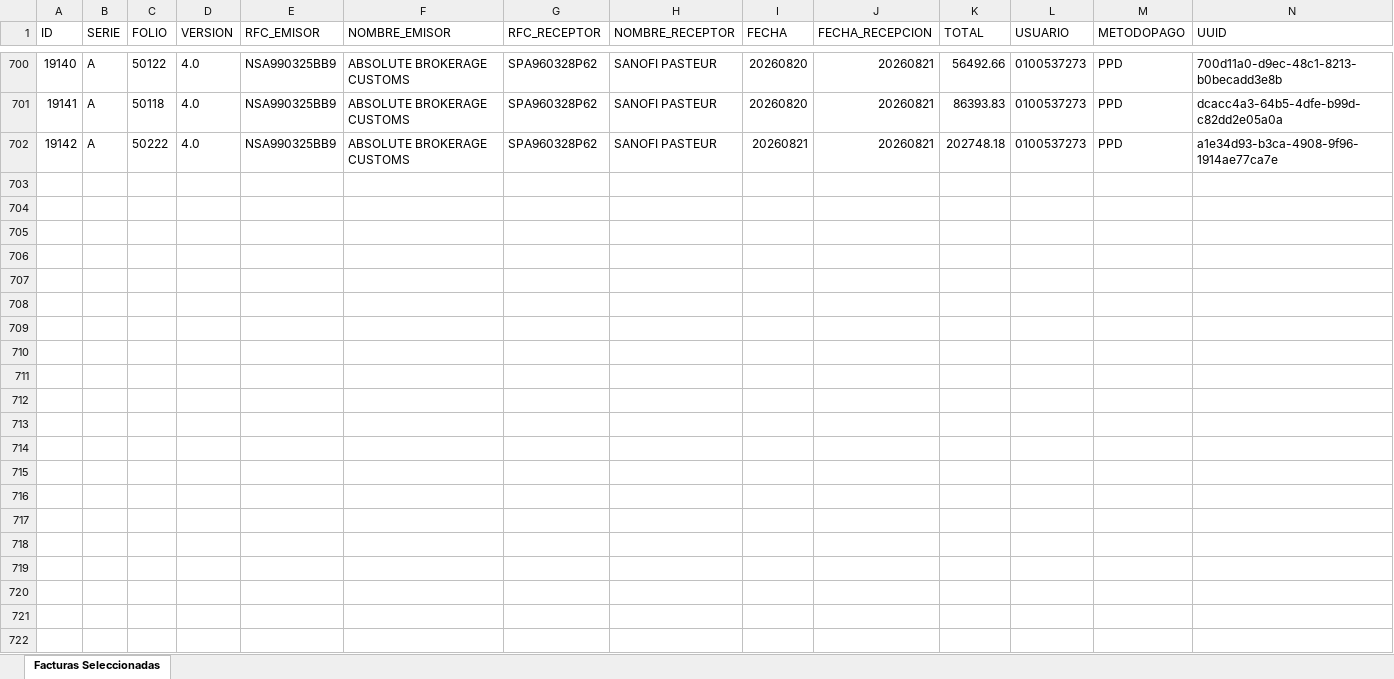
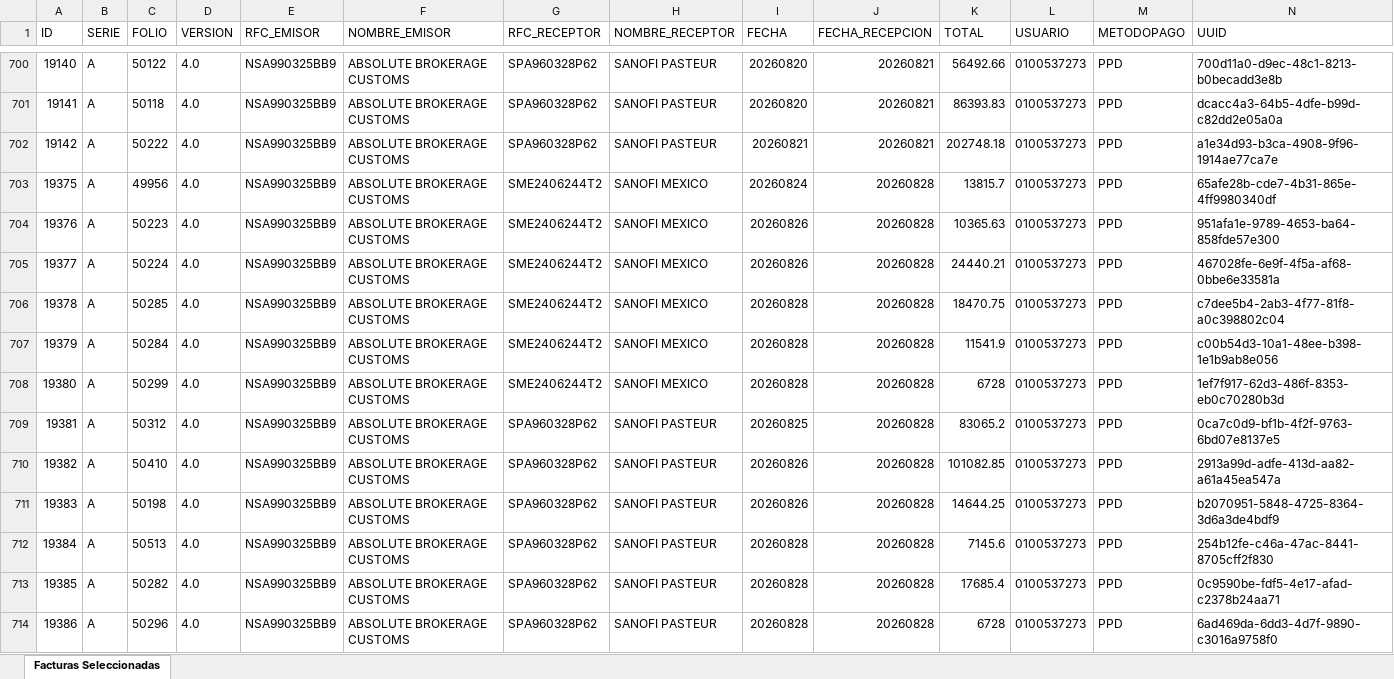
Before and after one commit to ChrisBI-hub/PORTALES, an Excel workbook: detecno.xlsx, sheet Facturas Seleccionadas, drawn as a sheet; only a part is shown, gaps mark what is left out; values as stored, in another font and other column widths than the file's, no borders; rows hold the shown columns only; the diff names each change by its address in the sheet, - before the commit and + after, or states it on an @@ line.

```diff
--- a/detecno.xlsx (sheet Facturas Seleccionadas)
+++ b/detecno.xlsx (sheet Facturas Seleccionadas)
+row 703: 19375 | A | 49956 | 4.0 | NSA990325BB9 | ABSOLUTE BROKERAGE CUSTOMS | SME2406244T2 | SANOFI MEXICO | 20260824 | 20260828 | 13815.7 | 0100537273 | PPD | 65afe28b-cde7-4b31-865e-4ff9980340df
+row 704: 19376 | A | 50223 | 4.0 | NSA990325BB9 | ABSOLUTE BROKERAGE CUSTOMS | SME2406244T2 | SANOFI MEXICO | 20260826 | 20260828 | 10365.63 | 0100537273 | PPD | 951afa1e-9789-4653-ba64-858fde57e300
+row 705: 19377 | A | 50224 | 4.0 | NSA990325BB9 | ABSOLUTE BROKERAGE CUSTOMS | SME2406244T2 | SANOFI MEXICO | 20260826 | 20260828 | 24440.21 | 0100537273 | PPD | 467028fe-6e9f-4f5a-af68-0bbe6e33581a
+row 706: 19378 | A | 50285 | 4.0 | NSA990325BB9 | ABSOLUTE BROKERAGE CUSTOMS | SME2406244T2 | SANOFI MEXICO | 20260828 | 20260828 | 18470.75 | 0100537273 | PPD | c7dee5b4-2ab3-4f77-81f8-a0c398802c04
+row 707: 19379 | A | 50284 | 4.0 | NSA990325BB9 | ABSOLUTE BROKERAGE CUSTOMS | SME2406244T2 | SANOFI MEXICO | 20260828 | 20260828 | 11541.9 | 0100537273 | PPD | c00b54d3-10a1-48ee-b398-1e1b9ab8e056
+row 708: 19380 | A | 50299 | 4.0 | NSA990325BB9 | ABSOLUTE BROKERAGE CUSTOMS | SME2406244T2 | SANOFI MEXICO | 20260828 | 20260828 | 6728 | 0100537273 | PPD | 1ef7f917-62d3-486f-8353-eb0c70280b3d
+row 709: 19381 | A | 50312 | 4.0 | NSA990325BB9 | ABSOLUTE BROKERAGE CUSTOMS | SPA960328P62 | SANOFI PASTEUR | 20260825 | 20260828 | 83065.2 | 0100537273 | PPD | 0ca7c0d9-bf1b-4f2f-9763-6bd07e8137e5
+row 710: 19382 | A | 50410 | 4.0 | NSA990325BB9 | ABSOLUTE BROKERAGE CUSTOMS | SPA960328P62 | SANOFI PASTEUR | 20260826 | 20260828 | 101082.85 | 0100537273 | PPD | 2913a99d-adfe-413d-aa82-a61a45ea547a
+row 711: 19383 | A | 50198 | 4.0 | NSA990325BB9 | ABSOLUTE BROKERAGE CUSTOMS | SPA960328P62 | SANOFI PASTEUR | 20260826 | 20260828 | 14644.25 | 0100537273 | PPD | b2070951-5848-4725-8364-3d6a3de4bdf9
+row 712: 19384 | A | 50513 | 4.0 | NSA990325BB9 | ABSOLUTE BROKERAGE CUSTOMS | SPA960328P62 | SANOFI PASTEUR | 20260828 | 20260828 | 7145.6 | 0100537273 | PPD | 254b12fe-c46a-47ac-8441-8705cff2f830
+row 713: 19385 | A | 50282 | 4.0 | NSA990325BB9 | ABSOLUTE BROKERAGE CUSTOMS | SPA960328P62 | SANOFI PASTEUR | 20260828 | 20260828 | 17685.4 | 0100537273 | PPD | 0c9590be-fdf5-4e17-afad-c2378b24aa71
+row 714: 19386 | A | 50296 | 4.0 | NSA990325BB9 | ABSOLUTE BROKERAGE CUSTOMS | SPA960328P62 | SANOFI PASTEUR | 20260828 | 20260828 | 6728 | 0100537273 | PPD | 6ad469da-6dd3-4d7f-9890-c3016a9758f0
```
Also changed, not shown: detecno_fechas.xlsx, detecno_pedimento.xlsx, 2 other files.
